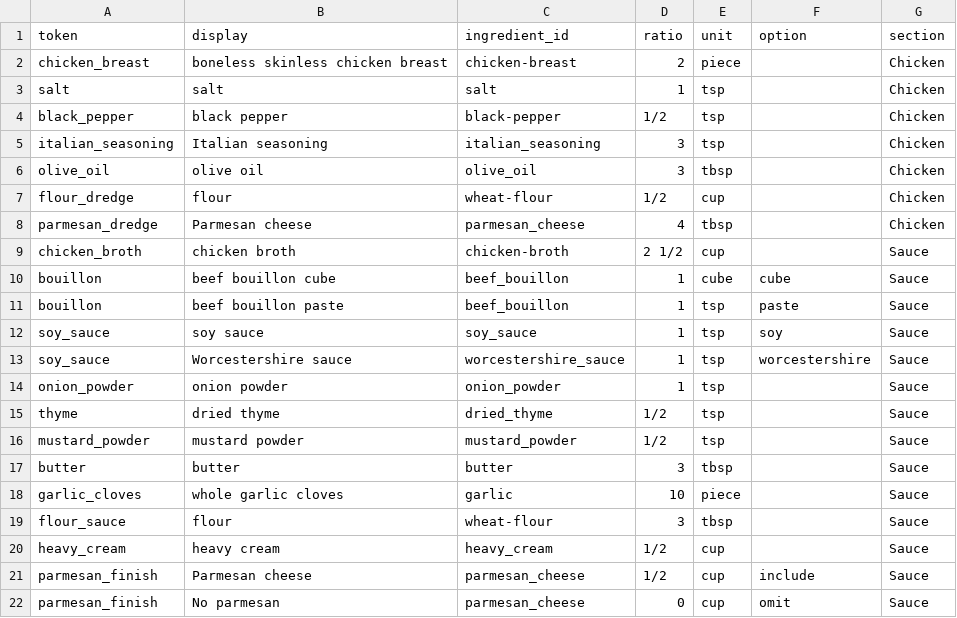
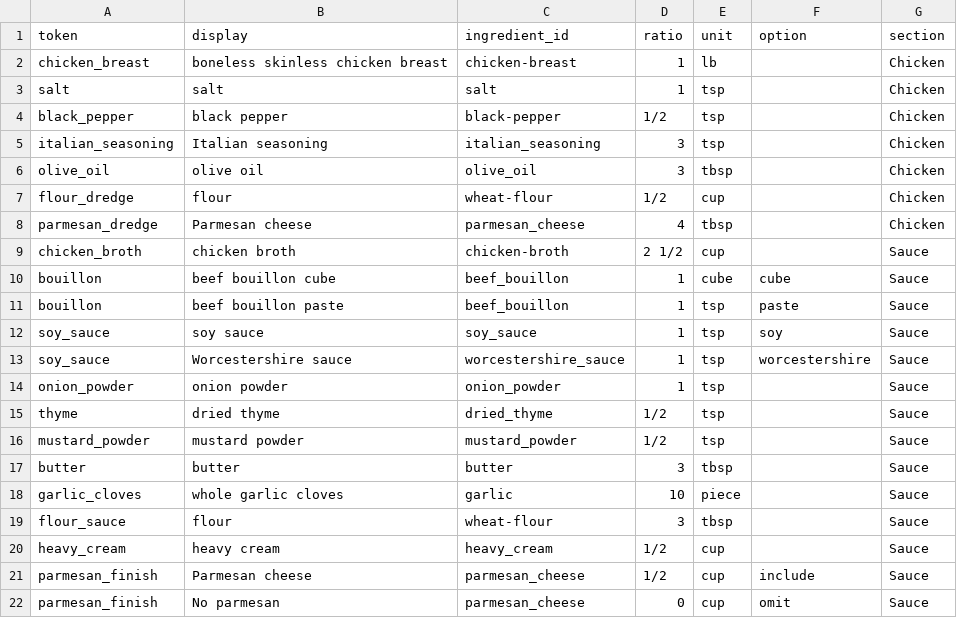
Before and after one commit to natanai/cookingdb, a CSV file: recipes/creamy-garlic-chicken/ingredients.csv, drawn as a sheet.

```diff
--- a/recipes/creamy-garlic-chicken/ingredients.csv
+++ b/recipes/creamy-garlic-chicken/ingredients.csv
@@ -1,3 +1,3 @@
 token,display,ingredient_id,ratio,unit,option,section
-chicken_breast,boneless skinless chicken breast,chicken-breast,2,piece,,Chicken
+chicken_breast,boneless skinless chicken breast,chicken-breast,1,lb,,Chicken
 salt,salt,salt,1,tsp,,Chicken
```
Also changed, not shown: data/ingredient_catalog.csv, docs/built/nutrition_coverage_report.csv, 5 other files.
